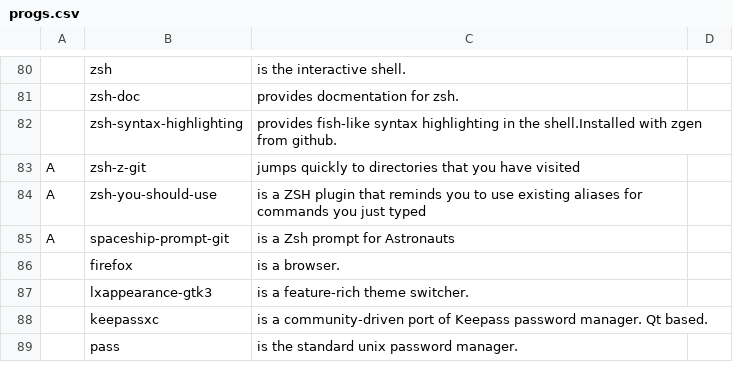
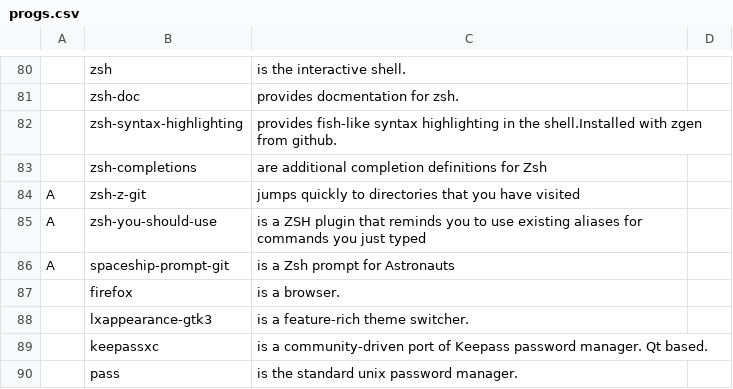
Before and after one commit to abeldekat/dotfiles, a CSV file: .config/pkglist/progs.csv, drawn as a sheet; only a part is shown, gaps mark what is left out; the diff names each change by its address in the sheet, - before the commit and + after, or states it on an @@ line.

Commit message:
Added zsh-completions

```diff
--- a/.config/pkglist/progs.csv
+++ b/.config/pkglist/progs.csv
+row 83:  | zsh-completions | are additional completion definitions for Zsh
```
